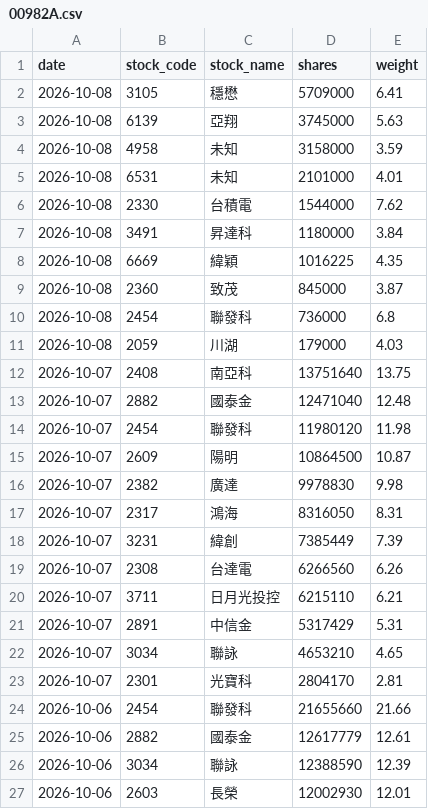
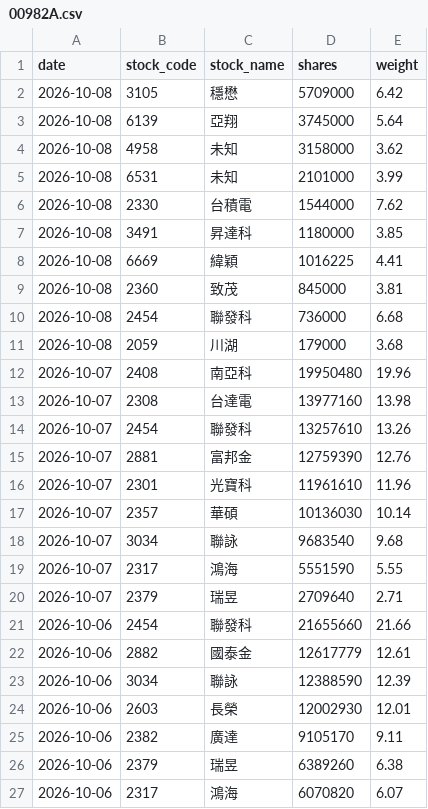
Before and after one commit to yrjjan-allen/active-etf-dashboard, a CSV file: data/00982A.csv, drawn as a sheet; only a part is shown; the shorter side is filled out with more unchanged rows.

```diff
--- a/data/00982A.csv
+++ b/data/00982A.csv
@@ -1,24 +1,21 @@
 date,stock_code,stock_name,shares,weight
-2026-10-08,3105,穩懋,5709000,6.41
-2026-10-08,6139,亞翔,3745000,5.63
-2026-10-08,4958,未知,3158000,3.59
-2026-10-08,6531,未知,2101000,4.01
+2026-10-08,3105,穩懋,5709000,6.42
+2026-10-08,6139,亞翔,3745000,5.64
+2026-10-08,4958,未知,3158000,3.62
+2026-10-08,6531,未知,2101000,3.99
 2026-10-08,2330,台積電,1544000,7.62
-2026-10-08,3491,昇達科,1180000,3.84
-2026-10-08,6669,緯穎,1016225,4.35
-2026-10-08,2360,致茂,845000,3.87
-2026-10-08,2454,聯發科,736000,6.8
-2026-10-08,2059,川湖,179000,4.03
-2026-10-07,2408,南亞科,13751640,13.75
-2026-10-07,2882,國泰金,12471040,12.48
-2026-10-07,2454,聯發科,11980120,11.98
-2026-10-07,2609,陽明,10864500,10.87
-2026-10-07,2382,廣達,9978830,9.98
-2026-10-07,2317,鴻海,8316050,8.31
-2026-10-07,3231,緯創,7385449,7.39
-2026-10-07,2308,台達電,6266560,6.26
-2026-10-07,3711,日月光投控,6215110,6.21
-2026-10-07,2891,中信金,5317429,5.31
-2026-10-07,3034,聯詠,4653210,4.65
-2026-10-07,2301,光寶科,2804170,2.81
+2026-10-08,3491,昇達科,1180000,3.85
+2026-10-08,6669,緯穎,1016225,4.41
+2026-10-08,2360,致茂,845000,3.81
+2026-10-08,2454,聯發科,736000,6.68
+2026-10-08,2059,川湖,179000,3.68
+2026-10-07,2408,南亞科,19950480,19.96
+2026-10-07,2308,台達電,13977160,13.98
+2026-10-07,2454,聯發科,13257610,13.26
+2026-10-07,2881,富邦金,12759390,12.76
+2026-10-07,2301,光寶科,11961610,11.96
+2026-10-07,2357,華碩,10136030,10.14
+2026-10-07,3034,聯詠,9683540,9.68
+2026-10-07,2317,鴻海,5551590,5.55
+2026-10-07,2379,瑞昱,2709640,2.71
 2026-10-06,2454,聯發科,21655660,21.66
```
Also changed, not shown: data/00948B.csv, data/00980A.csv, 6 other files.
